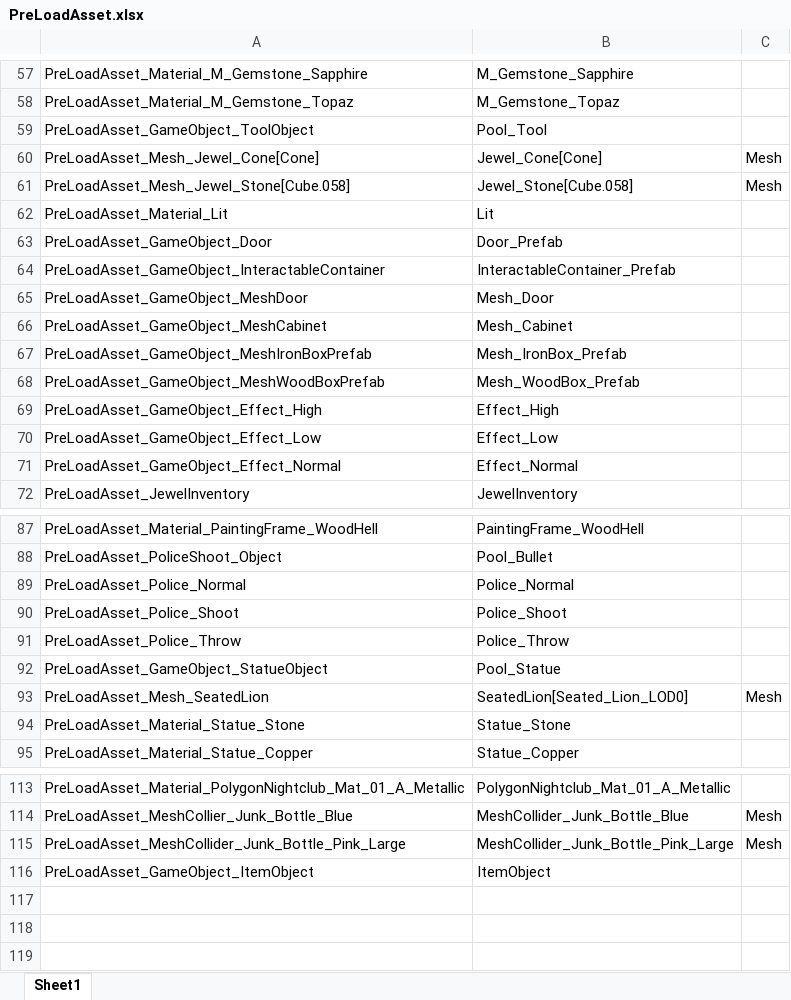
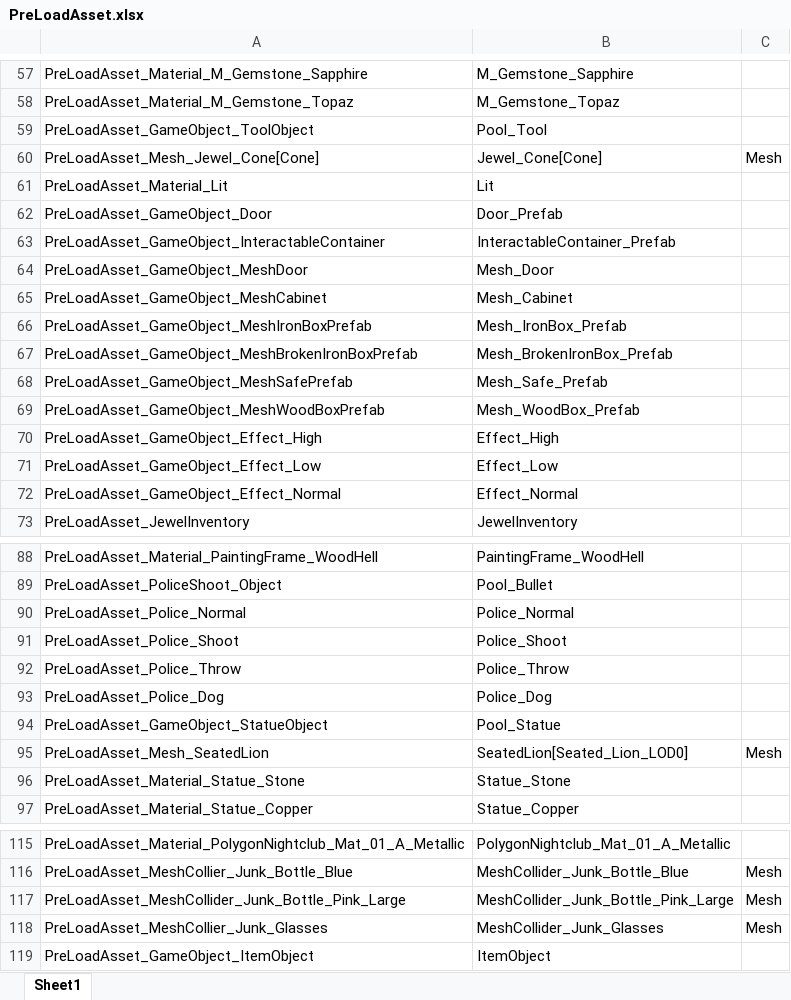
Before and after one commit to 6th-OzCooding/JewelThief, an Excel workbook: JsonConverter/ExcelFiles/PreLoadAsset.xlsx, sheet Sheet1, drawn as a sheet; only a part is shown, gaps mark what is left out; values as stored, in another font and other column widths than the file's, no borders; charts and pictures not drawn; removed rows and columns are numbered as before the commit, all else as after; the diff names each change by its address in the sheet, - before the commit and + after, or states it on an @@ line.

```diff
--- a/JsonConverter/ExcelFiles/PreLoadAsset.xlsx (sheet Sheet1)
+++ b/JsonConverter/ExcelFiles/PreLoadAsset.xlsx (sheet Sheet1)
-row 61: PreLoadAsset_Mesh_Jewel_Stone[Cube.058] | Jewel_Stone[Cube.058] | Mesh
+row 67: PreLoadAsset_GameObject_MeshBrokenIronBoxPrefab | Mesh_BrokenIronBox_Prefab
+row 68: PreLoadAsset_GameObject_MeshSafePrefab | Mesh_Safe_Prefab
+row 93: PreLoadAsset_Police_Dog | Police_Dog
+row 118: PreLoadAsset_MeshCollier_Junk_Glasses | MeshCollider_Junk_Glasses | Mesh
```
Also changed, not shown: JsonConverter/ExcelFiles/InteractableContainer.xlsx, 4 other files.
